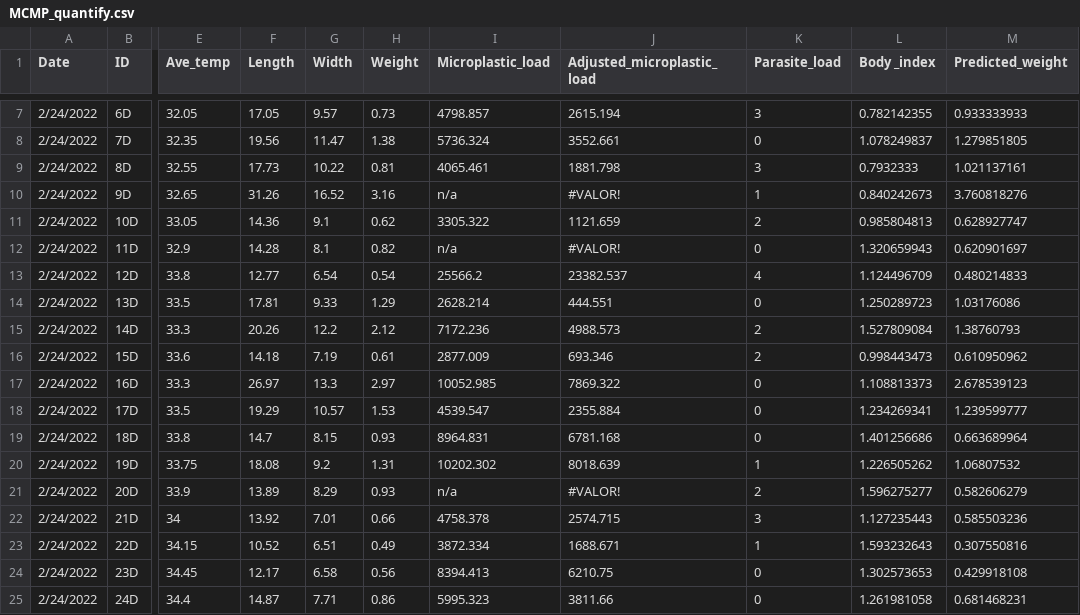
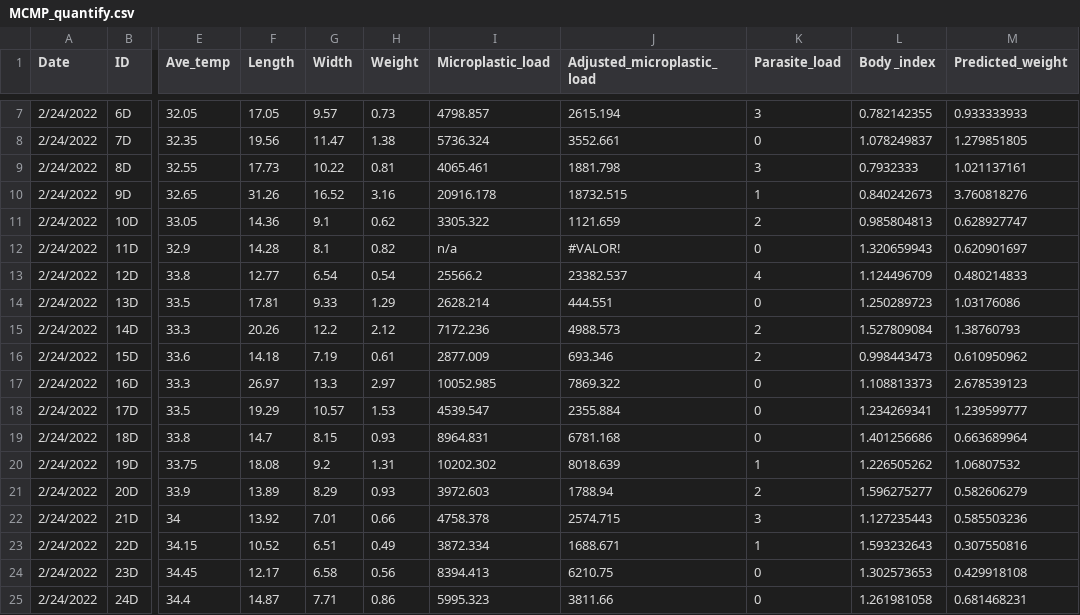
Before and after one commit to eccoyle2/General-Repository, a CSV file: data/MCMP_R_files/MCMP_quantify.csv, drawn as a sheet; only a part is shown, gaps mark what is left out; the diff names each change by its address in the sheet, - before the commit and + after, or states it on an @@ line.

```diff
--- a/data/MCMP_R_files/MCMP_quantify.csv
+++ b/data/MCMP_R_files/MCMP_quantify.csv
-I10 (Microplastic_load): n/a
+I10 (Microplastic_load): 20916.178
-J10 (Adjusted_microplastic_load): #VALOR!
+J10 (Adjusted_microplastic_load): 18732.515
-I21 (Microplastic_load): n/a
+I21 (Microplastic_load): 3972.603
-J21 (Adjusted_microplastic_load): #VALOR!
+J21 (Adjusted_microplastic_load): 1788.94
```
Also changed, not shown: 15 other files.
